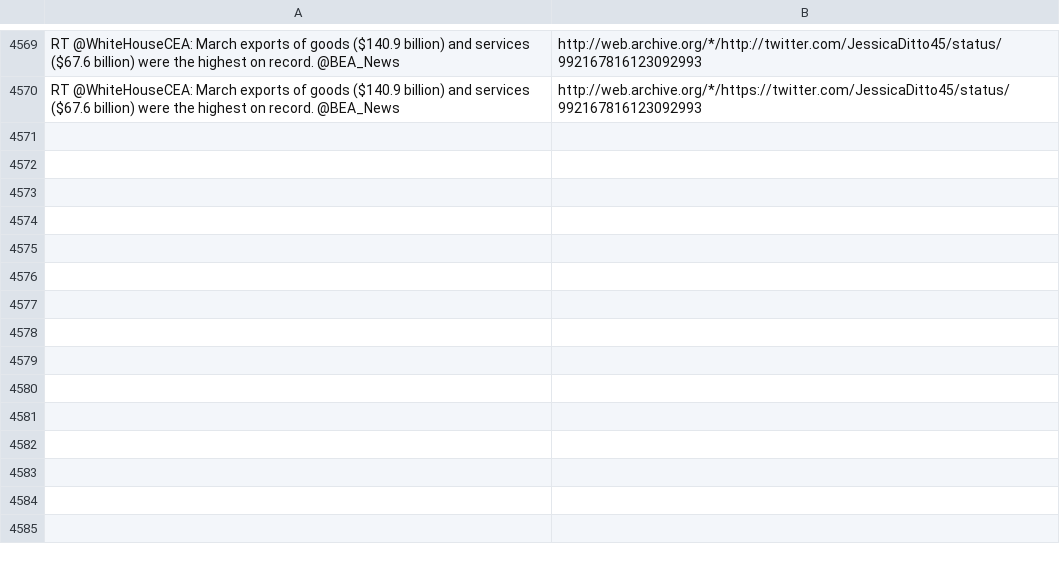
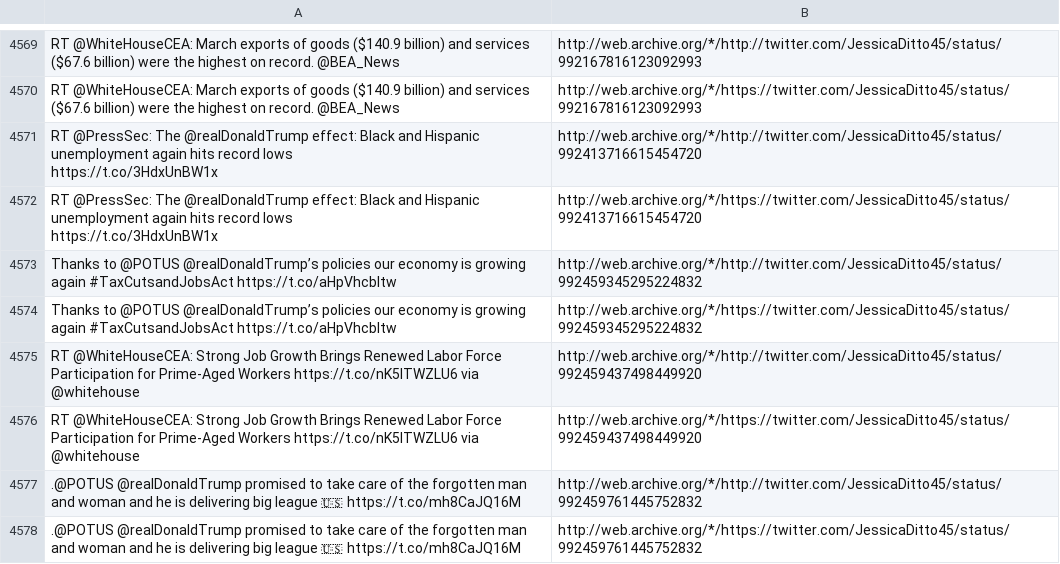
Before and after one commit to patrick-brian-mooney/archive-junta, a CSV file: data/archive_JessicaDitto45.csv, drawn as a sheet; only a part is shown, gaps mark what is left out; ↵ is a line break in a cell; the diff names each change by its address in the sheet, - before the commit and + after, or states it on an @@ line.

```diff
--- a/data/archive_JessicaDitto45.csv
+++ b/data/archive_JessicaDitto45.csv
+row 4571: RT @PressSec: The @realDonaldTrump effect: Black and Hispanic unemployment again hits record lows ↵ https://t.co/3HdxUnBW1x | http://web.archive.org/*/http://twitter.com/JessicaDitto45/status/992413716615454720
+row 4572: RT @PressSec: The @realDonaldTrump effect: Black and Hispanic unemployment again hits record lows ↵ https://t.co/3HdxUnBW1x | http://web.archive.org/*/https://twitter.com/JessicaDitto45/status/992413716615454720
+row 4573: Thanks to @POTUS @realDonaldTrump’s policies our economy is growing again #TaxCutsandJobsAct https://t.co/aHpVhcbltw | http://web.archive.org/*/http://twitter.com/JessicaDitto45/status/992459345295224832
+row 4574: Thanks to @POTUS @realDonaldTrump’s policies our economy is growing again #TaxCutsandJobsAct https://t.co/aHpVhcbltw | http://web.archive.org/*/https://twitter.com/JessicaDitto45/status/992459345295224832
+row 4575: RT @WhiteHouseCEA: Strong Job Growth Brings Renewed Labor Force Participation for Prime-Aged Workers https://t.co/nK5lTWZLU6 via @whitehouse | http://web.archive.org/*/http://twitter.com/JessicaDitto45/status/992459437498449920
+row 4576: RT @WhiteHouseCEA: Strong Job Growth Brings Renewed Labor Force Participation for Prime-Aged Workers https://t.co/nK5lTWZLU6 via @whitehouse | http://web.archive.org/*/https://twitter.com/JessicaDitto45/status/992459437498449920
+row 4577: .@POTUS @realDonaldTrump promised to take care of the forgotten man and woman and he is delivering big league 🇺🇸 https://t.co/mh8CaJQ16M | http://web.archive.org/*/http://twitter.com/JessicaDitto45/status/992459761445752832
+row 4578: .@POTUS @realDonaldTrump promised to take care of the forgotten man and woman and he is delivering big league 🇺🇸 https://t.co/mh8CaJQ16M | http://web.archive.org/*/https://twitter.com/JessicaDitto45/status/992459761445752832
```
Also changed, not shown: data/archive_SecAzar.csv, data/archive_SecondLady.csv, 23 other files.
